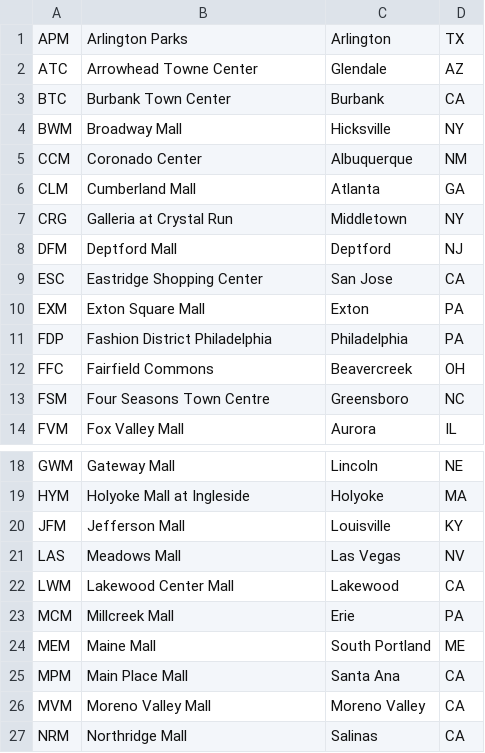
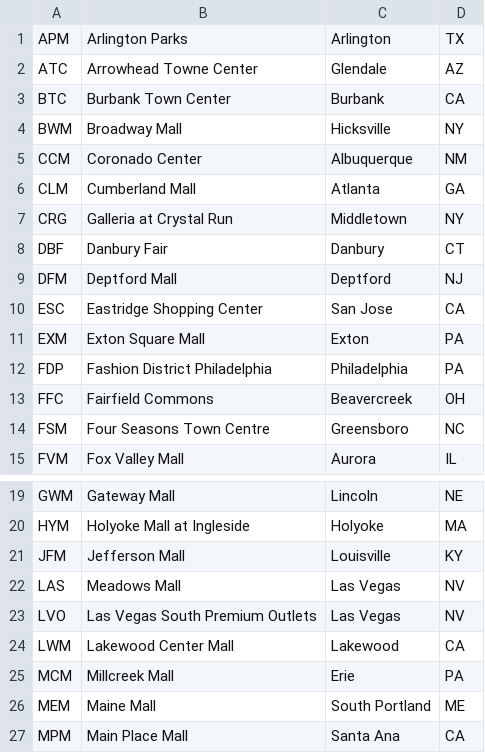
Before and after one commit to edm64/round1-location-index, a CSV file: r1index.csv, drawn as a sheet; only a part is shown, gaps mark what is left out; the shorter side is filled out with more unchanged rows.

```diff
--- a/r1index.csv
+++ b/r1index.csv
@@ -7,2 +7,3 @@ CLM,Cumberland Mall,Atlanta,GA
 CRG,Galleria at Crystal Run,Middletown,NY
+DBF,Danbury Fair,Danbury,CT
 DFM,Deptford Mall,Deptford,NJ
@@ -21,2 +22,3 @@ JFM,Jefferson Mall,Louisville,KY
 LAS,Meadows Mall,Las Vegas,NV
+LVO,Las Vegas South Premium Outlets,Las Vegas,NV
 LWM,Lakewood Center Mall,Lakewood,CA
```
Also changed, not shown: 1 other file.
